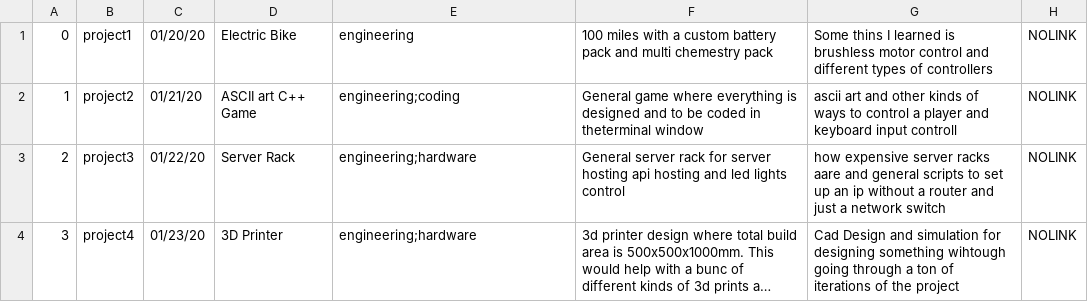
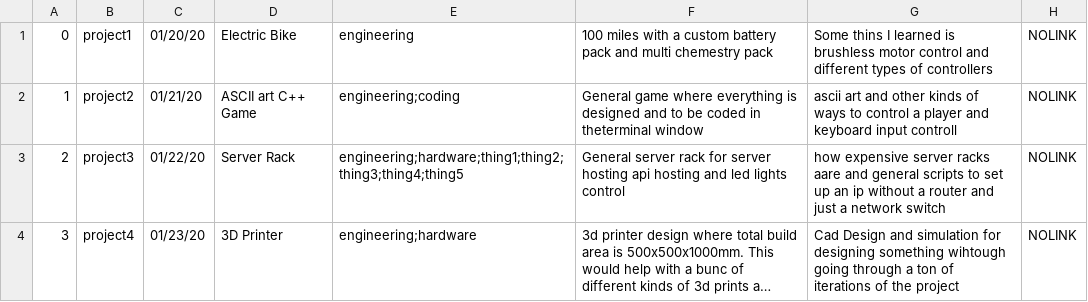
Before and after one commit to InJanus/injanus.tech.v3, a CSV file: tools/database_scripts/project.csv, drawn as a sheet; only a part is shown; long unchanged cells end in …; the diff names each change by its address in the sheet, - before the commit and + after, or states it on an @@ line.

Commit message:
data schanges for testing

```diff
--- a/tools/database_scripts/project.csv
+++ b/tools/database_scripts/project.csv
-E3: engineering;hardware
+E3: engineering;hardware;thing1;thing2;thing3;thing4;thing5
```
Also changed, not shown: 1 other file.
